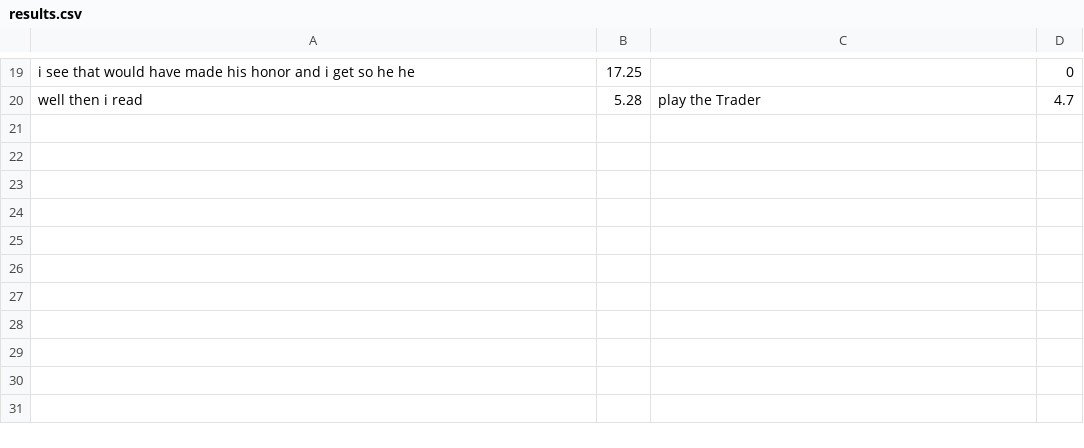
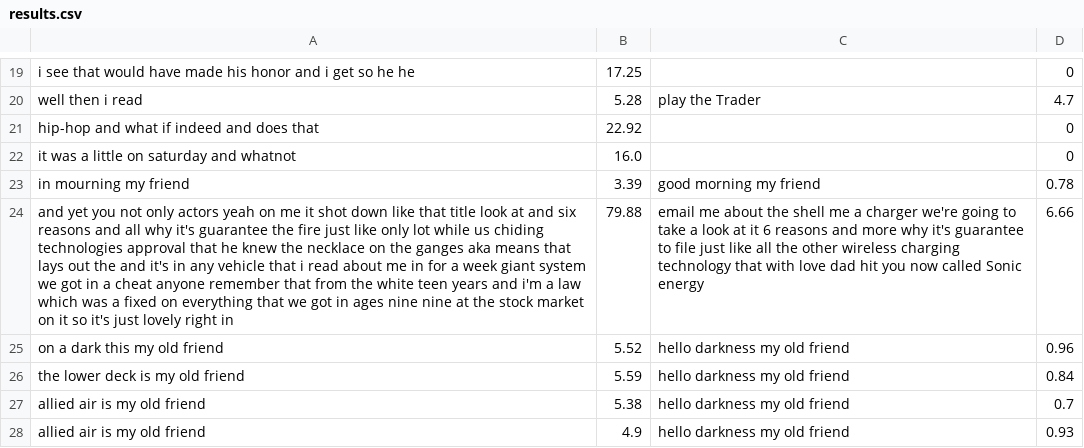
Before and after one commit to elsoft74/EmbeddedSystem, a CSV file: VoiceEnginesComparison/results.csv, drawn as a sheet; only a part is shown, gaps mark what is left out; the diff names each change by its address in the sheet, - before the commit and + after, or states it on an @@ line.

```diff
--- a/VoiceEnginesComparison/results.csv
+++ b/VoiceEnginesComparison/results.csv
+row 21: hip-hop and what if indeed and does that | 22.92 |  | 0
+row 22: it was a little on saturday and whatnot | 16.0 |  | 0
+row 23: in mourning my friend | 3.39 | good morning my friend | 0.78
+row 24: and yet you not only actors yeah on me it shot down like that title look at and six reasons and all why it's guarantee the fire just like only lot while us chiding technologies approval that he knew the necklace on the ganges aka means that lays out the and it's in any vehicle that i read about me in for a week giant system we got in a cheat anyone remember that from the white teen years and i'm a law which was a fixed on everything that we got in ages nine nine at the stock market on it so it's just lovely right in | 79.88 | email me about the shell me a charger we're going to take a look at it 6 reasons and more why it's guarantee to file just like all the other wireless charging technology that with love dad hit you now called Sonic energy | 6.66
+row 25: on a dark this my old friend | 5.52 | hello darkness my old friend | 0.96
+row 26: the lower deck is my old friend | 5.59 | hello darkness my old friend | 0.84
+row 27: allied air is my old friend | 5.38 | hello darkness my old friend | 0.7
+row 28: allied air is my old friend | 4.9 | hello darkness my old friend | 0.93
```
Also changed, not shown: 3 other files.
